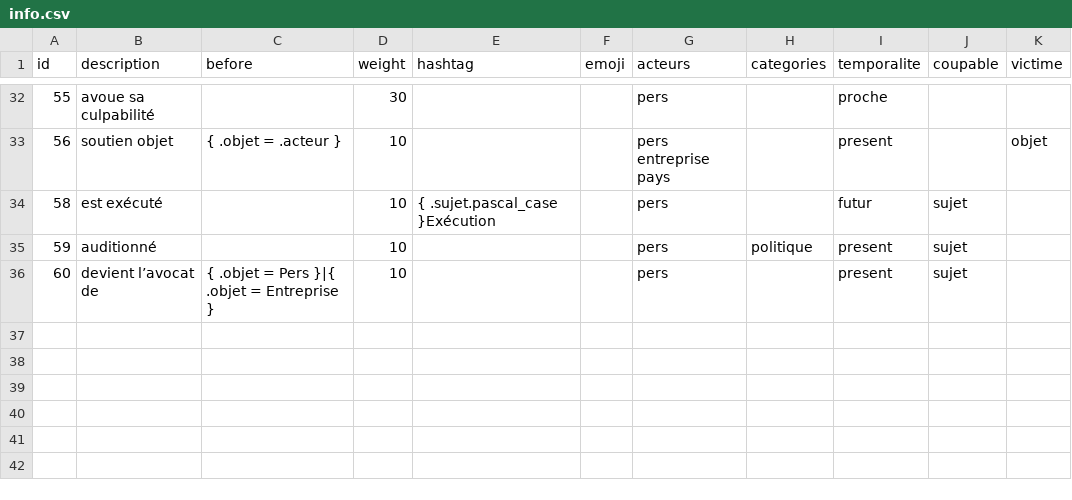
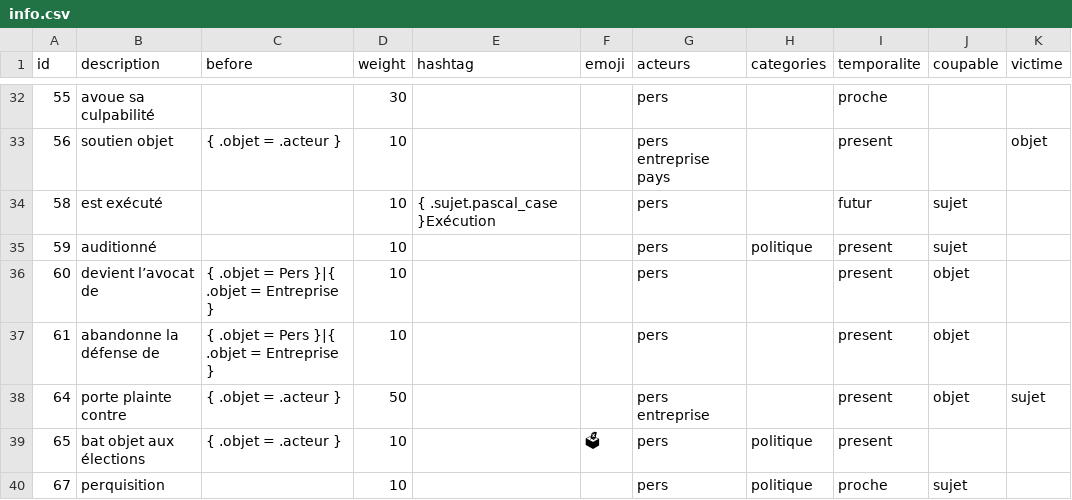
Before and after one commit to AlexieVQ/FlashNewsBot, a CSV file: regles/info.csv, drawn as a sheet; only a part is shown, gaps mark what is left out; the diff names each change by its address in the sheet, - before the commit and + after, or states it on an @@ line.

```diff
--- a/regles/info.csv
+++ b/regles/info.csv
-J36 (coupable): sujet
+J36 (coupable): objet
+row 37: 61 | abandonne la défense de | { .objet = Pers }|{ .objet = Entreprise } | 10 |  |  | pers |  | present | objet
+row 38: 64 | porte plainte contre | { .objet = .acteur } | 50 |  |  | pers entreprise |  | present | objet | sujet
+row 39: 65 | bat objet aux élections | { .objet = .acteur } | 10 |  | 🗳 | pers | politique | present
+row 40: 67 | perquisition |  | 10 |  |  | pers | politique | proche | sujet
```
Also changed, not shown: regles/action.csv.
